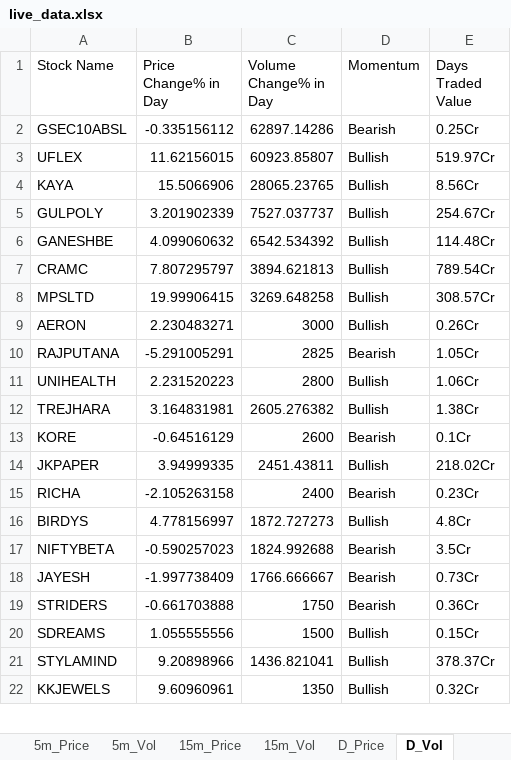
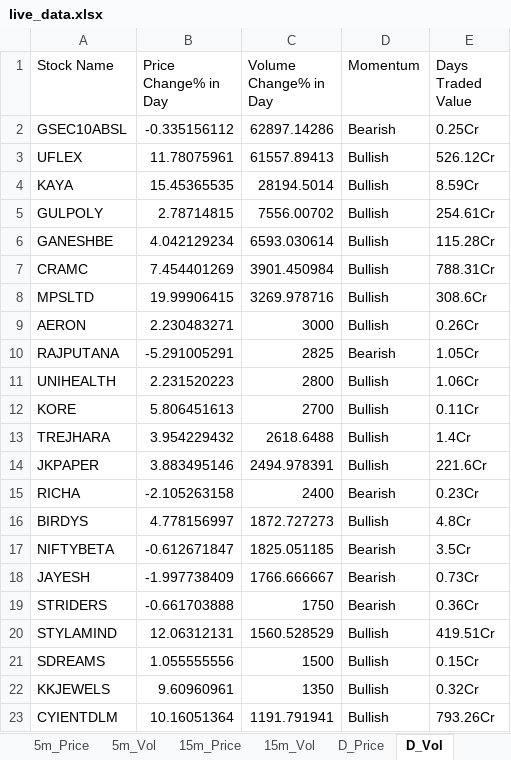
Before and after one commit to srbsharma92/priceAction2, an Excel workbook: data/live_data.xlsx, sheet D_Vol, drawn as a sheet; only a part is shown; values as stored, in another font and other column widths than the file's, no borders; removed rows and columns are numbered as before the commit, all else as after; the diff covers the shown part only; the diff names each change by its address in the sheet, - before the commit and + after, or states it on an @@ line.

```diff
--- a/data/live_data.xlsx (sheet D_Vol)
+++ b/data/live_data.xlsx (sheet D_Vol)
-B3 (Price Change% in Day): 11.62156015
+B3 (Price Change% in Day): 11.78075961
-C3 (Volume Change% in Day): 60923.85807
+C3 (Volume Change% in Day): 61557.89413
-E3 (Days Traded Value): 519.97Cr
+E3 (Days Traded Value): 526.12Cr
-B4 (Price Change% in Day): 15.5066906
+B4 (Price Change% in Day): 15.45365535
-C4 (Volume Change% in Day): 28065.23765
+C4 (Volume Change% in Day): 28194.5014
-E4 (Days Traded Value): 8.56Cr
+E4 (Days Traded Value): 8.59Cr
-B5 (Price Change% in Day): 3.201902339
+B5 (Price Change% in Day): 2.78714815
-C5 (Volume Change% in Day): 7527.037737
+C5 (Volume Change% in Day): 7556.00702
-E5 (Days Traded Value): 254.67Cr
+E5 (Days Traded Value): 254.61Cr
-B6 (Price Change% in Day): 4.099060632
+B6 (Price Change% in Day): 4.042129234
-C6 (Volume Change% in Day): 6542.534392
+C6 (Volume Change% in Day): 6593.030614
-E6 (Days Traded Value): 114.48Cr
+E6 (Days Traded Value): 115.28Cr
-B7 (Price Change% in Day): 7.807295797
+B7 (Price Change% in Day): 7.454401269
-C7 (Volume Change% in Day): 3894.621813
+C7 (Volume Change% in Day): 3901.450984
-E7 (Days Traded Value): 789.54Cr
+E7 (Days Traded Value): 788.31Cr
-C8 (Volume Change% in Day): 3269.648258
+C8 (Volume Change% in Day): 3269.978716
-E8 (Days Traded Value): 308.57Cr
+E8 (Days Traded Value): 308.6Cr
+row 12: KORE | 5.806451613 | 2700 | Bullish | 0.11Cr
-B13 (Price Change% in Day): 3.164831981
+B13 (Price Change% in Day): 3.954229432
-C13 (Volume Change% in Day): 2605.276382
+C13 (Volume Change% in Day): 2618.6488
-E13 (Days Traded Value): 1.38Cr
+E13 (Days Traded Value): 1.4Cr
-row 13: KORE | -0.64516129 | 2600 | Bearish | 0.1Cr
-B14 (Price Change% in Day): 3.94999335
+B14 (Price Change% in Day): 3.883495146
-C14 (Volume Change% in Day): 2451.43811
+C14 (Volume Change% in Day): 2494.978391
-E14 (Days Traded Value): 218.02Cr
+E14 (Days Traded Value): 221.6Cr
-B17 (Price Change% in Day): -0.590257023
+B17 (Price Change% in Day): -0.612671847
-C17 (Volume Change% in Day): 1824.992688
+C17 (Volume Change% in Day): 1825.051185
+row 20: STYLAMIND | 12.06312131 | 1560.528529 | Bullish | 419.51Cr
-row 21: STYLAMIND | 9.20898966 | 1436.821041 | Bullish | 378.37Cr
+row 23: CYIENTDLM | 10.16051364 | 1191.791941 | Bullish | 793.26Cr
```
Also changed, not shown: 24 added rows, 24 removed rows, 1 moved row and 158 edited cells elsewhere in this sheet, sheet D_Price, sheet 5m_Vol, sheet 15m_Vol, sheet 15m_Price, sheet 5m_Price, sheet meta.
